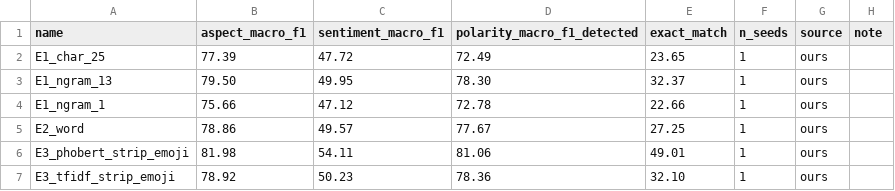
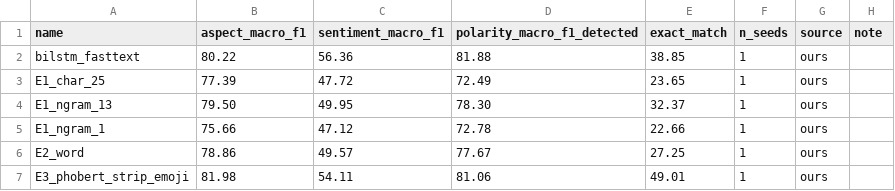
Before and after one commit to CungDoHaiPhong279/nlp-absa-visfd, a CSV file: results/tables/comparison_dev.csv, drawn as a sheet; only a part is shown; the shorter side is filled out with more unchanged rows; the diff names each change by its address in the sheet, - before the commit and + after, or states it on an @@ line.

```diff
--- a/results/tables/comparison_dev.csv
+++ b/results/tables/comparison_dev.csv
+row 2: bilstm_fasttext | 80.22 | 56.36 | 81.88 | 38.85 | 1 | ours
```
Also changed, not shown: 4 other files.
